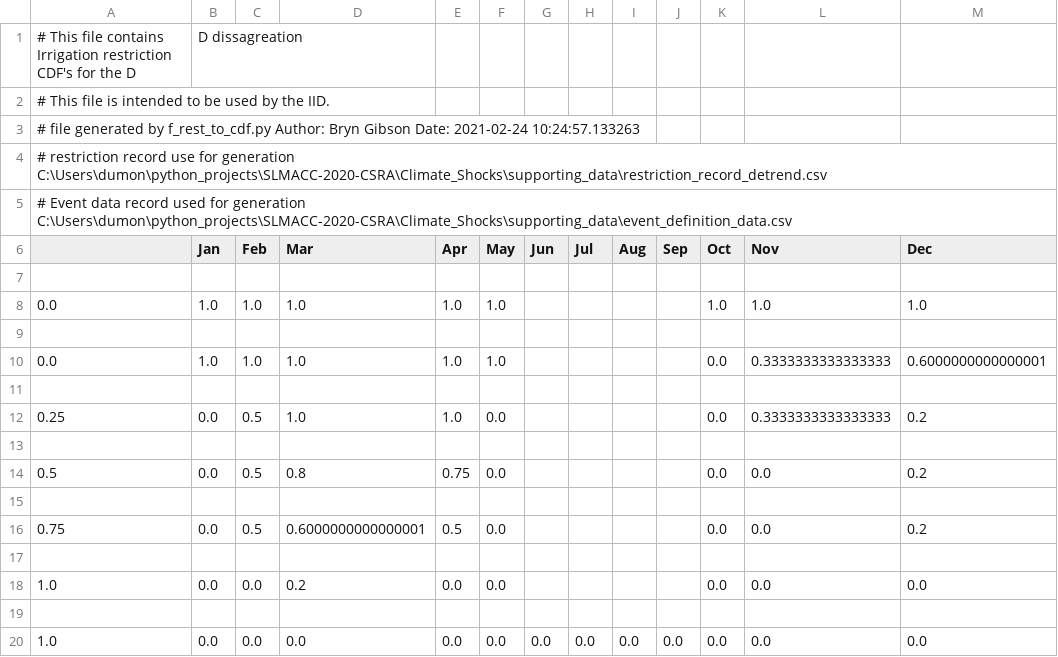
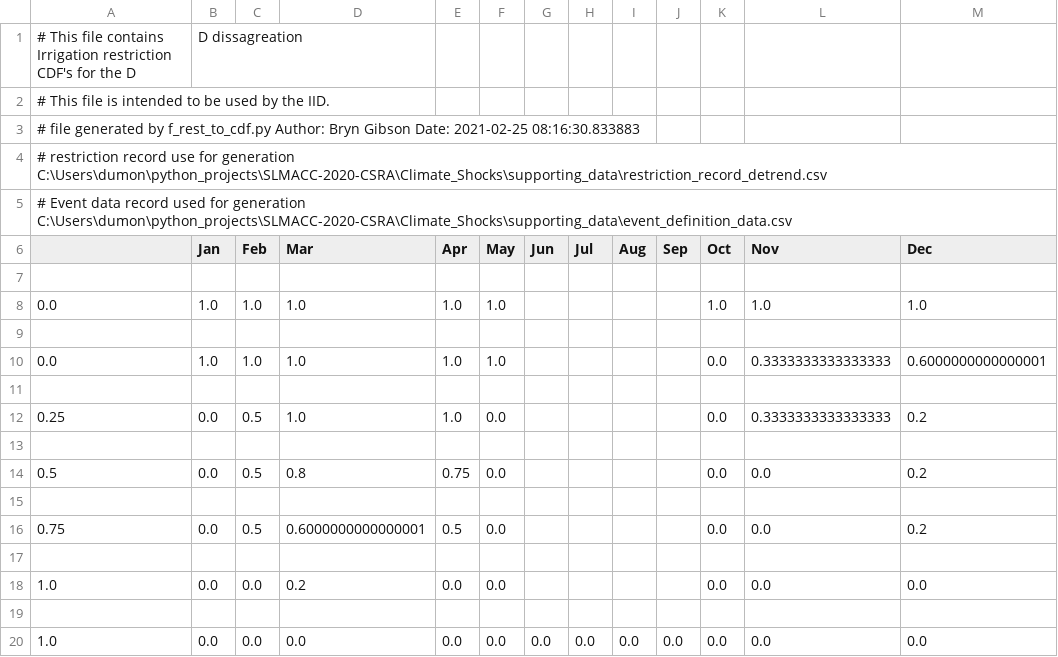
Before and after one commit to Komanawa-Solutions-Ltd/SLMACC-2020-CSRA-FARM, a CSV file: BS_work/IID/IrrigationRestriction/Ir_CDFs_D,D.csv, drawn as a sheet.

Commit message:
debug/check data cleaning

```diff
--- a/BS_work/IID/IrrigationRestriction/Ir_CDFs_D,D.csv
+++ b/BS_work/IID/IrrigationRestriction/Ir_CDFs_D,D.csv
@@ -2,3 +2,3 @@
 # This file is intended to be used by the IID.
-# file generated by f_rest_to_cdf.py   Author: Bryn Gibson    Date: 2021-02-24 10:24:57.133263
+# file generated by f_rest_to_cdf.py   Author: Bryn Gibson    Date: 2021-02-25 08:16:30.833883
 # restriction record use for generation C:\Users\dumon\python_projects\SLMACC-2020-CSRA\Climate_Shocks\supporting_data\restriction_record_detrend.csv
```
Also changed, not shown: BS_work/IID/IrrigationRestriction/Ir_CDFs_D,ND.csv, BS_work/IID/IrrigationRestriction/Ir_CDFs_ND,D.csv, 7 other files.
